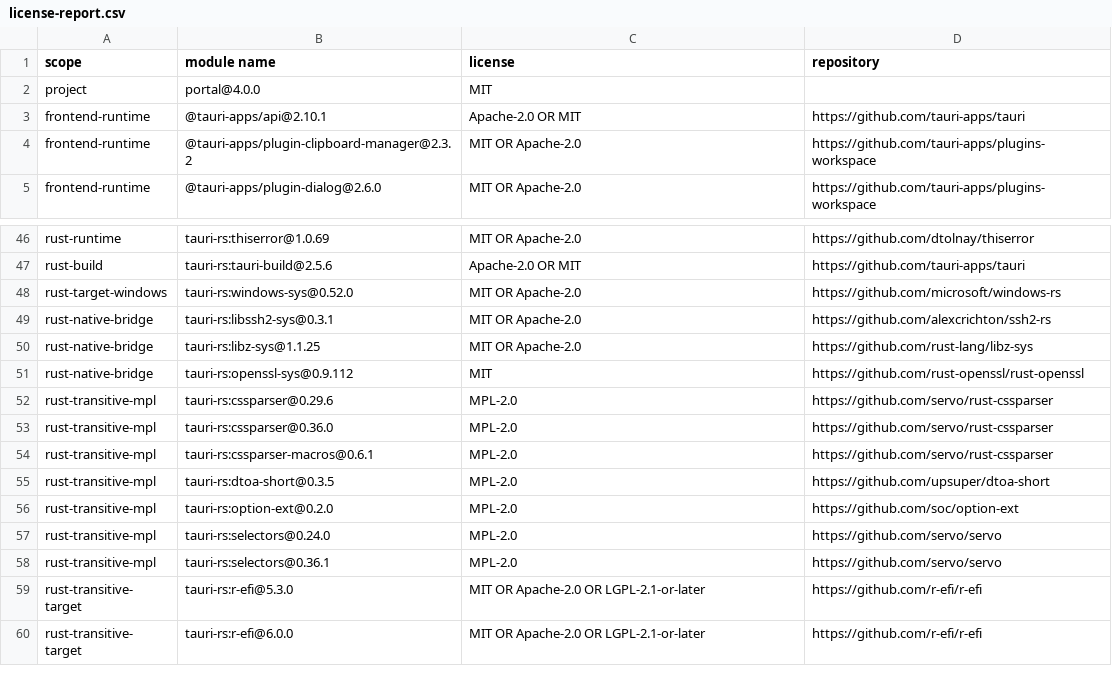
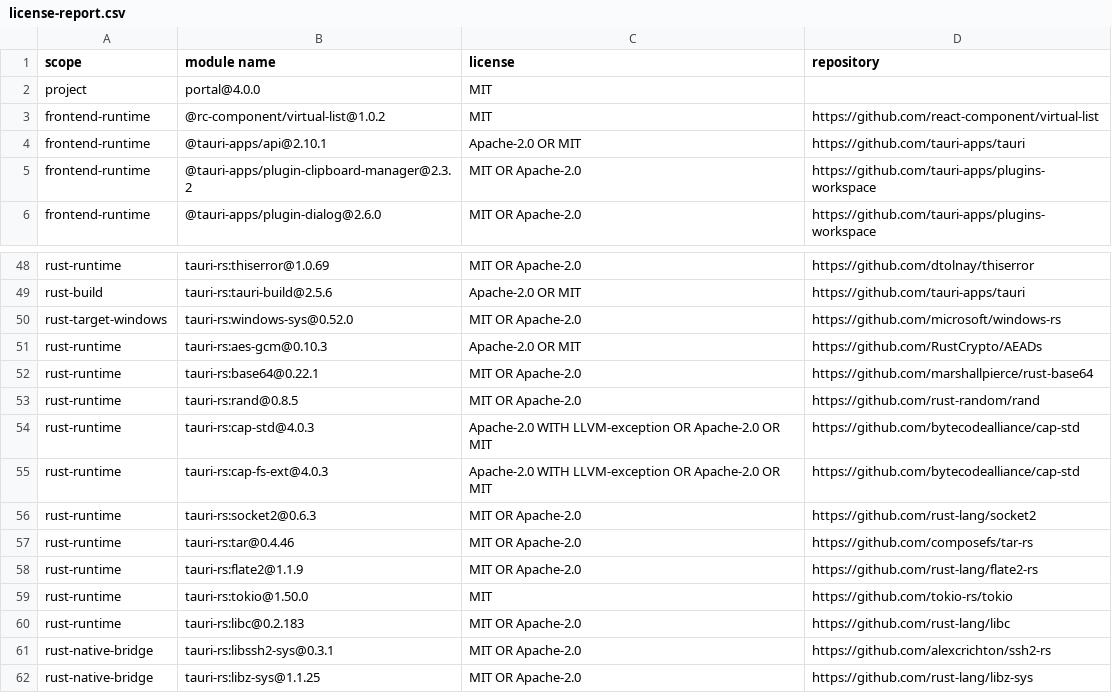
Before and after one commit to Mage-7-28/portal, a CSV file: license-report.csv, drawn as a sheet; only a part is shown, gaps mark what is left out; the shorter side is filled out with more unchanged rows; the diff covers the shown part only.

```diff
--- a/license-report.csv
+++ b/license-report.csv
@@ -2,2 +2,3 @@
 "project","portal@4.0.0","MIT",""
+"frontend-runtime","@rc-component/virtual-list@1.0.2","MIT","https://github.com/react-component/virtual-list"
 "frontend-runtime","@tauri-apps/api@2.10.1","Apache-2.0 OR MIT","https://github.com/tauri-apps/tauri"
@@ -48,2 +50,12 @@
 "rust-target-windows","tauri-rs:windows-sys@0.52.0","MIT OR Apache-2.0","https://github.com/microsoft/windows-rs"
+"rust-runtime","tauri-rs:aes-gcm@0.10.3","Apache-2.0 OR MIT","https://github.com/RustCrypto/AEADs"
+"rust-runtime","tauri-rs:base64@0.22.1","MIT OR Apache-2.0","https://github.com/marshallpierce/rust-base64"
+"rust-runtime","tauri-rs:rand@0.8.5","MIT OR Apache-2.0","https://github.com/rust-random/rand"
+"rust-runtime","tauri-rs:cap-std@4.0.3","Apache-2.0 WITH LLVM-exception OR Apache-2.0 OR MIT","https://github.com/bytecodealliance/cap-std"
+"rust-runtime","tauri-rs:cap-fs-ext@4.0.3","Apache-2.0 WITH LLVM-exception OR Apache-2.0 OR MIT","https://github.com/bytecodealliance/cap-std"
+"rust-runtime","tauri-rs:socket2@0.6.3","MIT OR Apache-2.0","https://github.com/rust-lang/socket2"
+"rust-runtime","tauri-rs:tar@0.4.46","MIT OR Apache-2.0","https://github.com/composefs/tar-rs"
+"rust-runtime","tauri-rs:flate2@1.1.9","MIT OR Apache-2.0","https://github.com/rust-lang/flate2-rs"
+"rust-runtime","tauri-rs:tokio@1.50.0","MIT","https://github.com/tokio-rs/tokio"
+"rust-runtime","tauri-rs:libc@0.2.183","MIT OR Apache-2.0","https://github.com/rust-lang/libc"
 "rust-native-bridge","tauri-rs:libssh2-sys@0.3.1","MIT OR Apache-2.0","https://github.com/alexcrichton/ssh2-rs"
```
Also changed, not shown: 3 added rows, 2 removed rows, 1 moved row and 6 edited cells elsewhere in this file, 27 other files.
